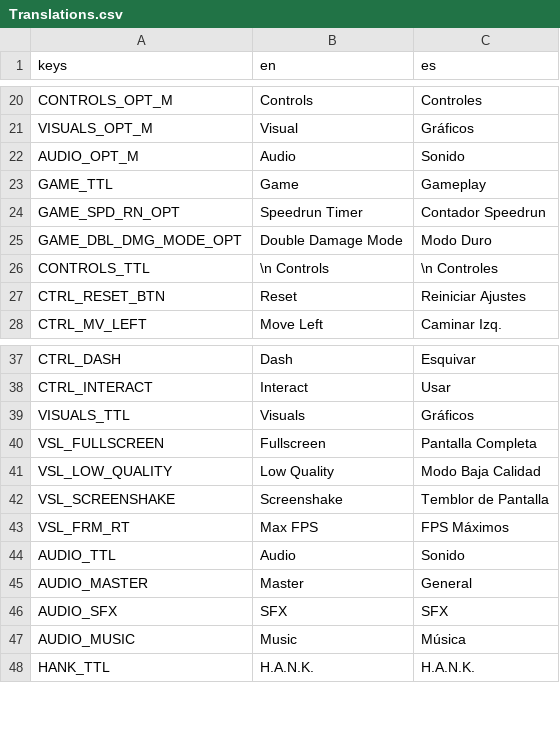
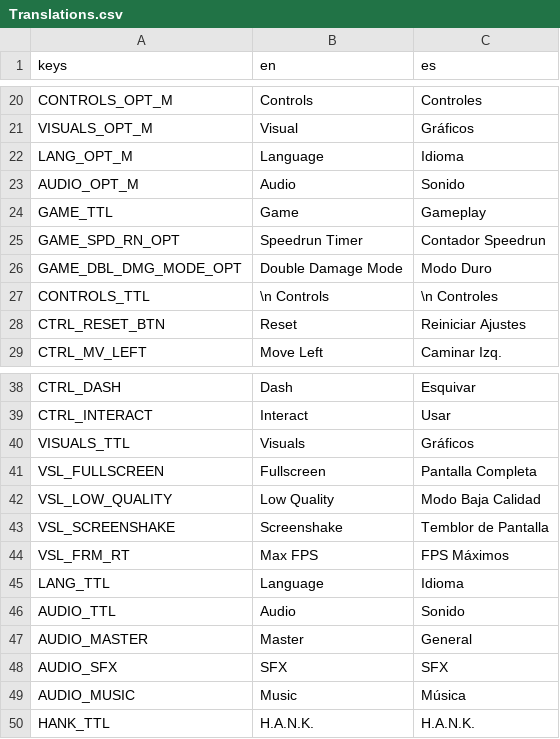
Before and after one commit to IAmCheeseman/red-nivis, a CSV file: Translations/Translations.csv, drawn as a sheet; only a part is shown, gaps mark what is left out; the diff names each change by its address in the sheet, - before the commit and + after, or states it on an @@ line.

Commit message:
You can change your language now

```diff
--- a/Translations/Translations.csv
+++ b/Translations/Translations.csv
+row 22: LANG_OPT_M | Language | Idioma
+row 45: LANG_TTL | Language | Idioma
```
Also changed, not shown: 9 other files.
